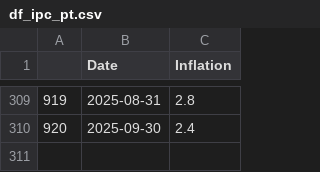
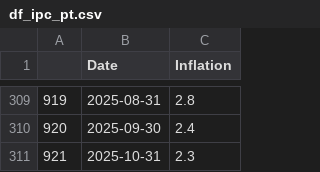
Before and after one commit to TRAVEL-GVM/Data, a CSV file: Data/Market Risk/df_ipc_pt.csv, drawn as a sheet; only a part is shown, gaps mark what is left out; the diff names each change by its address in the sheet, - before the commit and + after, or states it on an @@ line.

```diff
--- a/Data/Market Risk/df_ipc_pt.csv
+++ b/Data/Market Risk/df_ipc_pt.csv
+row 311: 921 | 2025-10-31 | 2.3
```
Also changed, not shown: Data/Market Risk/df_benchmarks.csv, Data/Market Risk/df_fx.csv, 2 other files.
